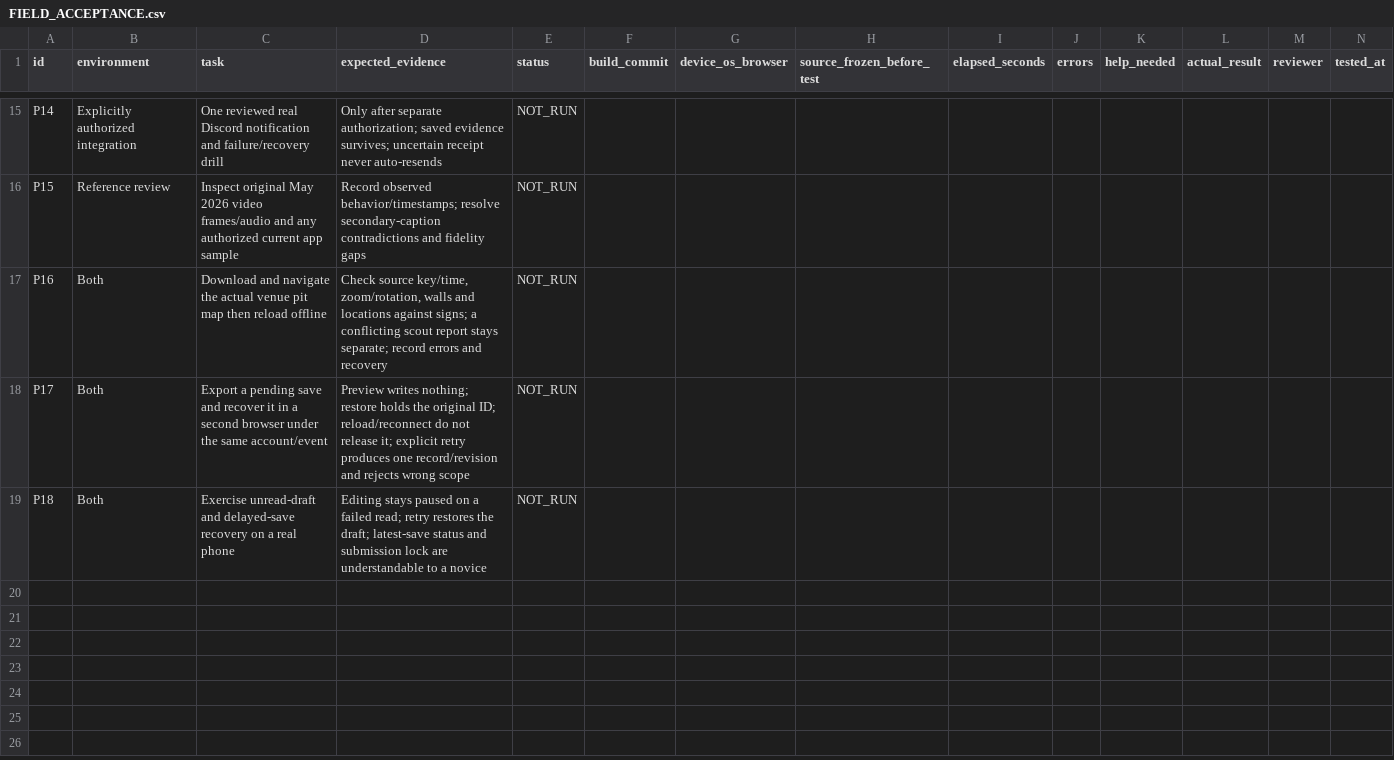
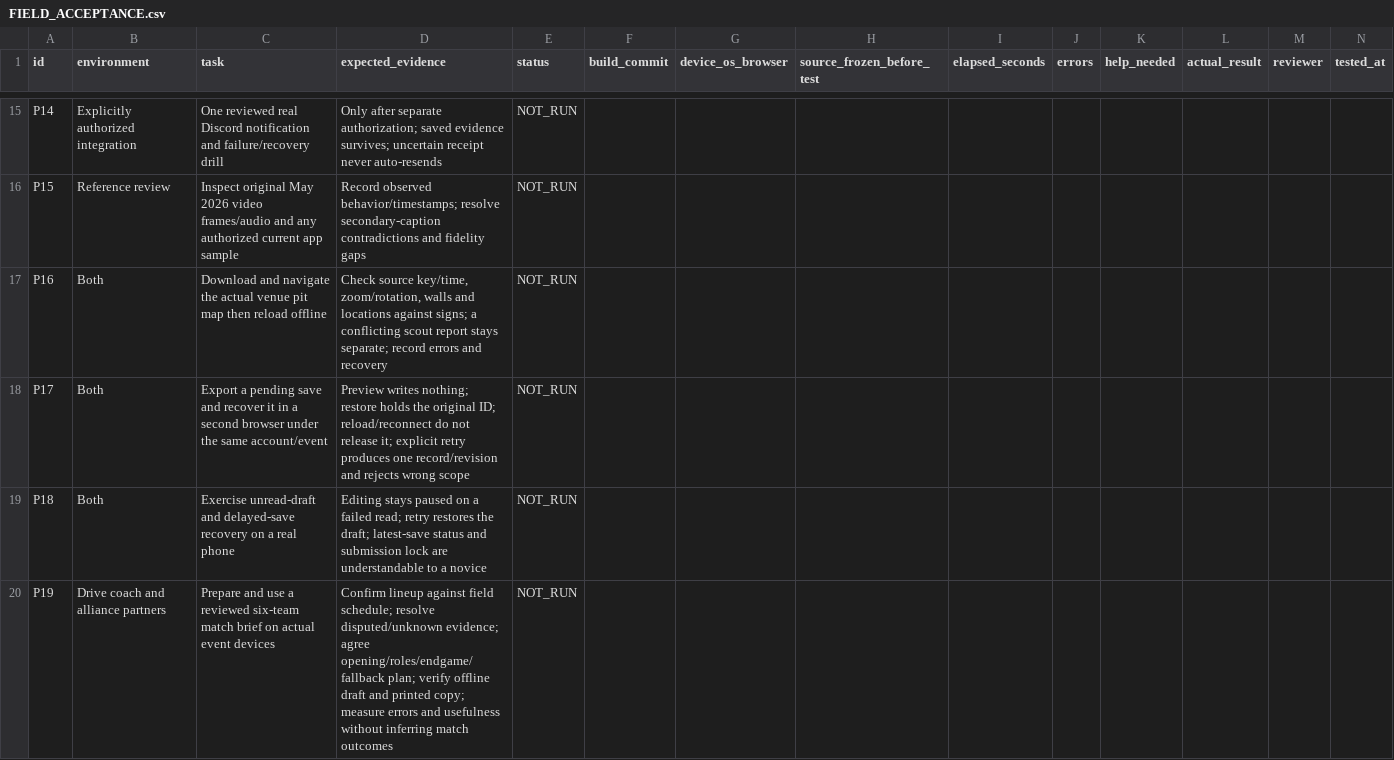
Before and after one commit to FRC-Team-5669-Techmen/frc-app, a CSV file: docs/scouting/FIELD_ACCEPTANCE.csv, drawn as a sheet; only a part is shown, gaps mark what is left out; the diff names each change by its address in the sheet, - before the commit and + after, or states it on an @@ line.

```diff
--- a/docs/scouting/FIELD_ACCEPTANCE.csv
+++ b/docs/scouting/FIELD_ACCEPTANCE.csv
+row 20: P19 | Drive coach and alliance partners | Prepare and use a reviewed six-team match brief on actual event devices | Confirm lineup against field schedule; resolve disputed/unknown evidence; agree opening/roles/endgame/fallback plan; verify offline draft and printed copy; measure errors and usefulness without inferring match outcomes | NOT_RUN
```
Also changed, not shown: 12 other files.
